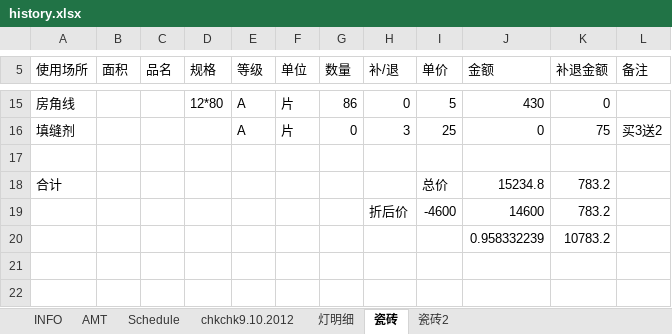
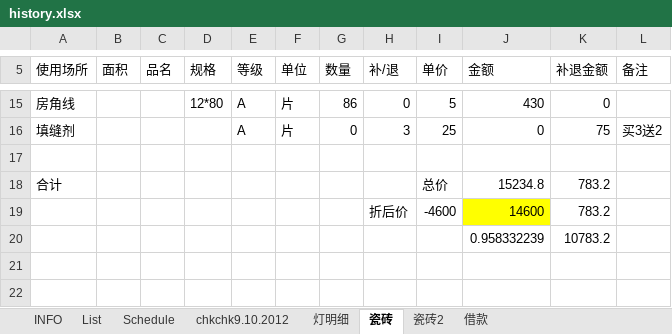
Before and after one commit to hubshi/liferecord, an Excel workbook: 2.1-402/history.xlsx, sheet 瓷砖, drawn as a sheet; only a part is shown, gaps mark what is left out; values as stored, in another font and other column widths than the file's, no borders; the diff names each change by its address in the sheet, - before the commit and + after, or states it on an @@ line.

```diff
--- a/2.1-402/history.xlsx (sheet 瓷砖)
+++ b/2.1-402/history.xlsx (sheet 瓷砖)
-sheet tab: AMT
+sheet tab: List
+sheet tab: 借款
-J19 fill: none
+J19 fill: #FFFF00
```
Also changed, not shown: sheet List, 4 other files.
